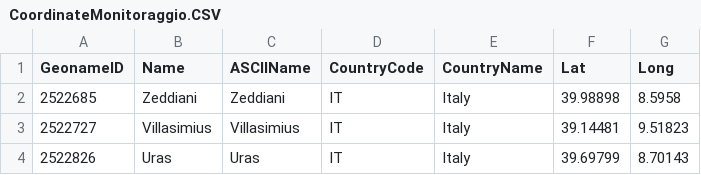
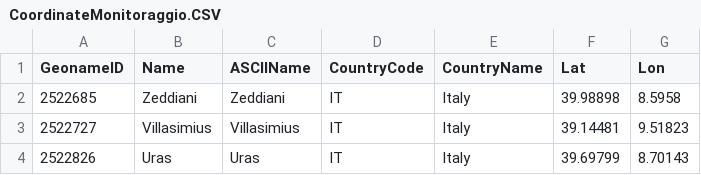
Before and after one commit to Qu4draetto-A3B/UniLab, a CSV file: data/CoordinateMonitoraggio.CSV, drawn as a sheet; only a part is shown.

Commit message:
Tutto, vedi descrizione
Cambiati package.
Rifatta classe CentroMonitoraggio, spostata funzione creazioneListaAree() in GestioneAree.
Inizio GestioneCentro.

```diff
--- a/data/CoordinateMonitoraggio.CSV
+++ b/data/CoordinateMonitoraggio.CSV
@@ -1,2 +1,2 @@
-GeonameID,Name,ASCIIName,CountryCode,CountryName,Lat,Long,
+GeonameID,Name,ASCIIName,CountryCode,CountryName,Lat,Lon
 2522685,Zeddiani,Zeddiani,IT,Italy,39.98898,8.5958
```
Also changed, not shown: 21 other files.
